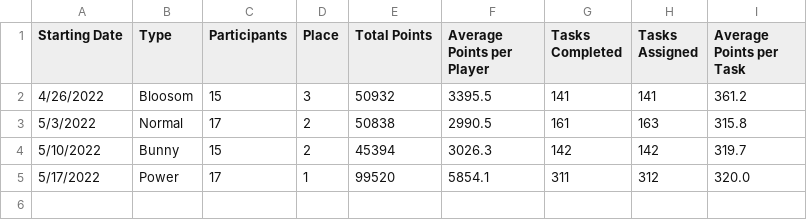
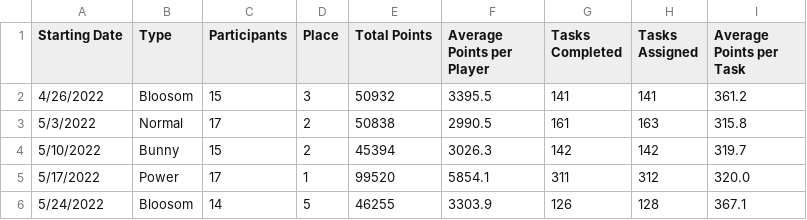
Before and after one commit to azuremeadows/azuremeadows.github.io, a CSV file: docs/_data/DerbyHistory.csv, drawn as a sheet; the diff names each change by its address in the sheet, - before the commit and + after, or states it on an @@ line.

Commit message:
Commit from GitHub Actions (Fetch CSV Data)

```diff
--- a/docs/_data/DerbyHistory.csv
+++ b/docs/_data/DerbyHistory.csv
+row 6: 5/24/2022 | Bloosom | 14 | 5 | 46255 | 3303.9 | 126 | 128 | 367.1
```
Also changed, not shown: docs/_data/memberStats.csv, docs/_data/neighborhoodStats.csv.
